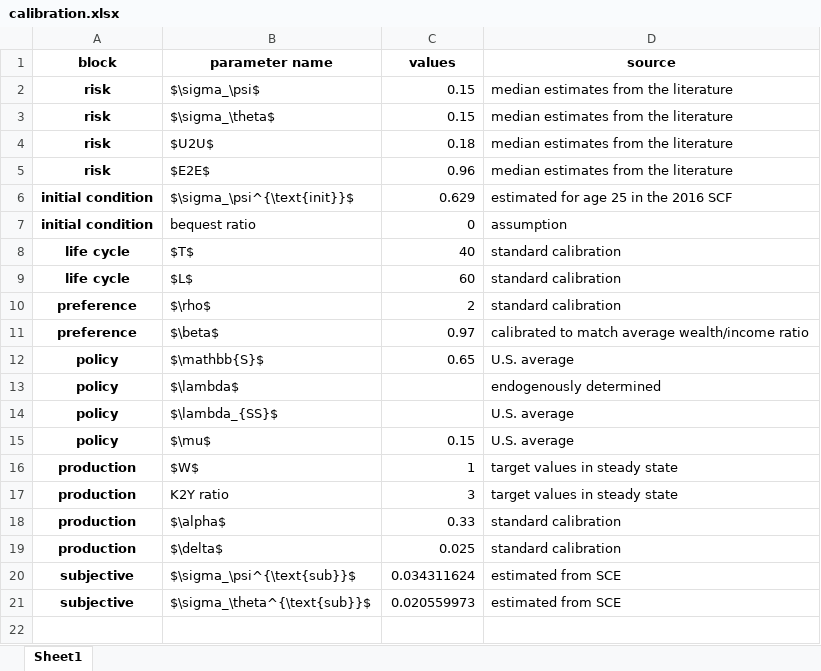
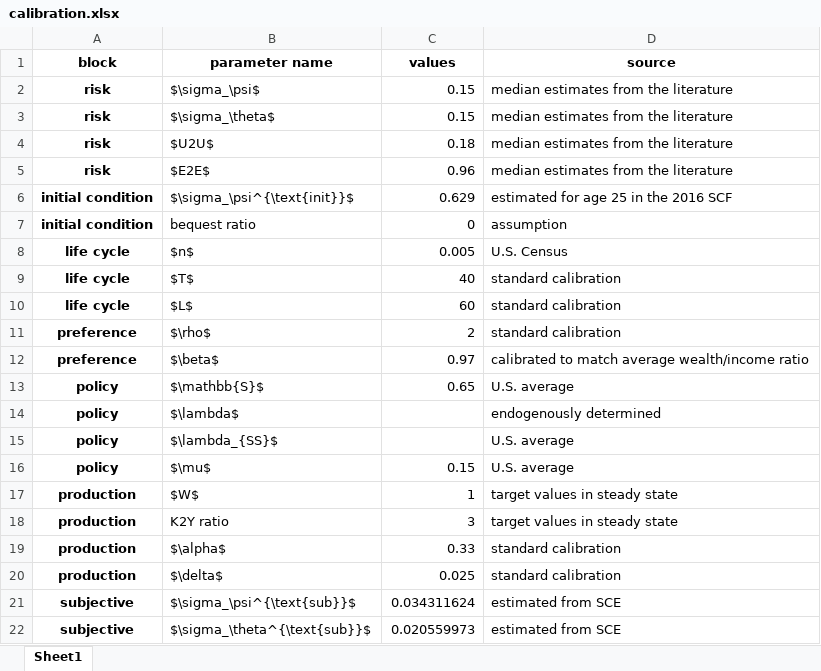
Before and after one commit to iworld1991/PIR, an Excel workbook: WorkingFolder/Tables/calibration.xlsx, sheet Sheet1, drawn as a sheet; values as stored, in another font and other column widths than the file's, no borders; the diff names each change by its address in the sheet, - before the commit and + after, or states it on an @@ line.

Commit message:
added population growth positive in calibration in table

```diff
--- a/WorkingFolder/Tables/calibration.xlsx (sheet Sheet1)
+++ b/WorkingFolder/Tables/calibration.xlsx (sheet Sheet1)
+row 8: life cycle | $n$ | 0.005 | U.S. Census
```
